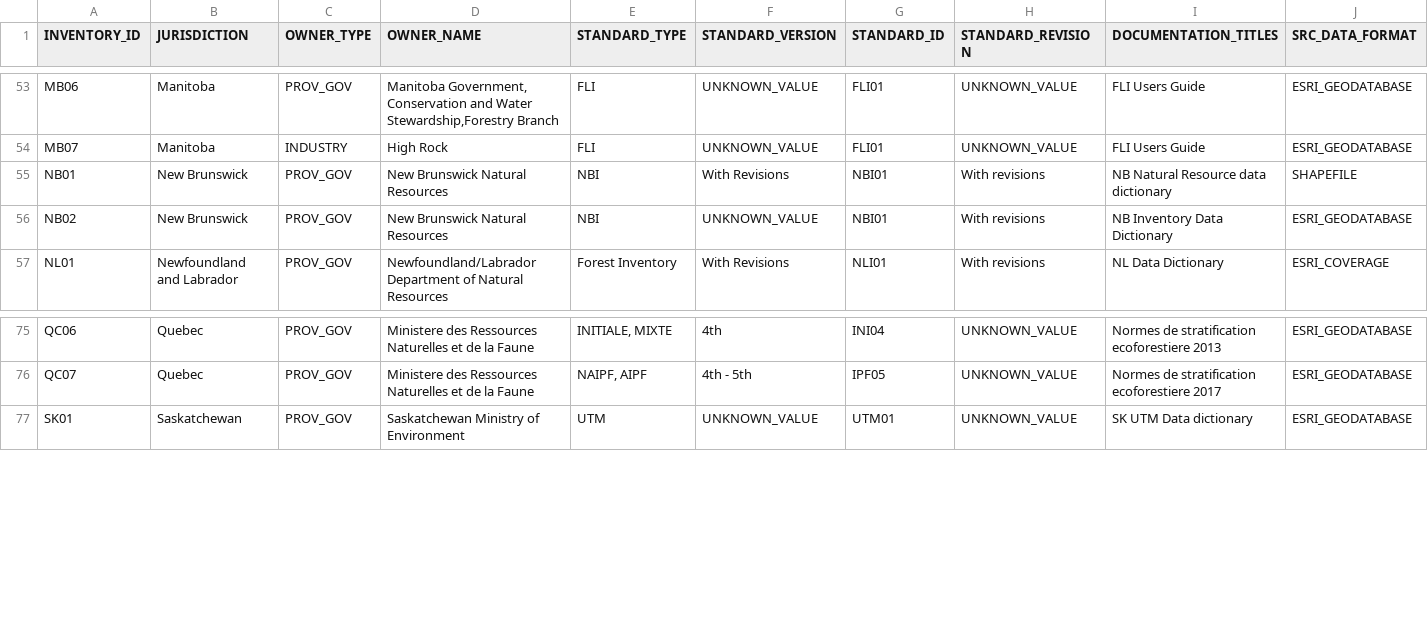
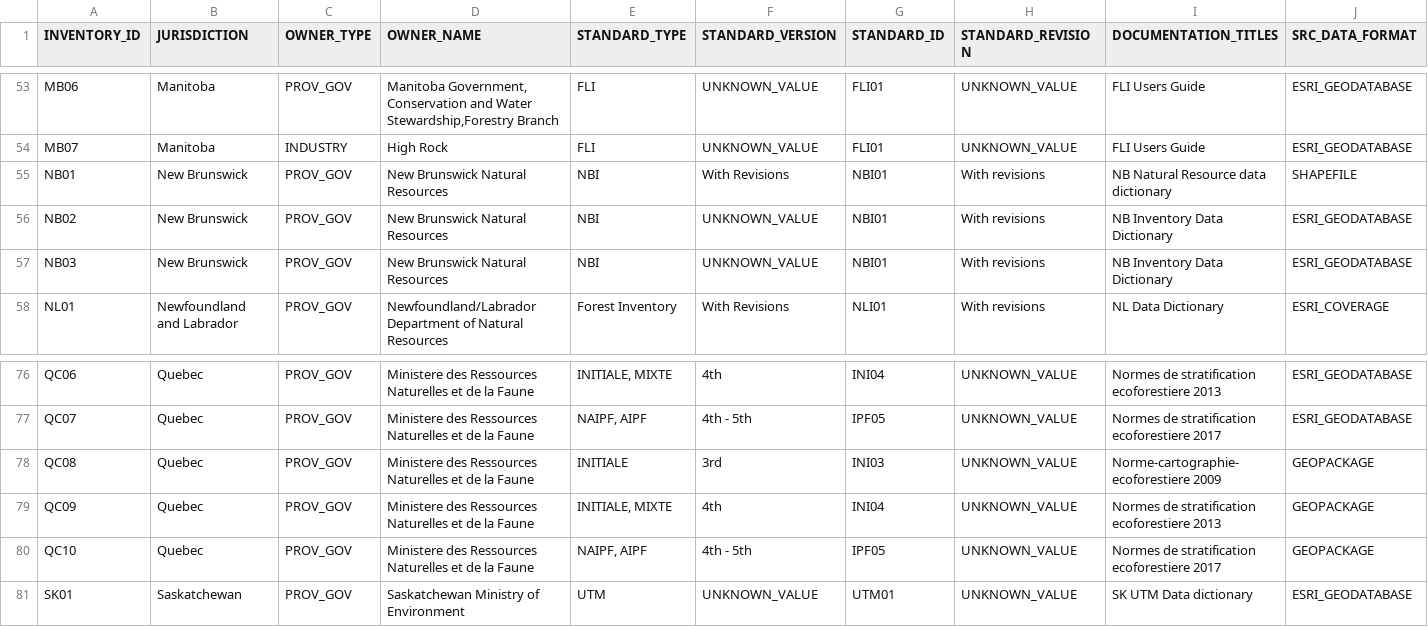
Before and after one commit to zkinvig/CASFRI-zoe, a CSV file: documentation/inventory_list_cas05.csv, drawn as a sheet; only a part is shown, gaps mark what is left out; rows hold the shown columns only; the diff names each change by its address in the sheet, - before the commit and + after, or states it on an @@ line.

Commit message:
add QC08 and NB03 to hdr table and inventory list

```diff
--- a/documentation/inventory_list_cas05.csv
+++ b/documentation/inventory_list_cas05.csv
+row 57: NB03 | New Brunswick | PROV_GOV | New Brunswick Natural Resources | NBI | UNKNOWN_VALUE | NBI01 | With revisions | NB Inventory Data Dictionary | ESRI_GEODATABASE
+row 78: QC08 | Quebec | PROV_GOV | Ministere des Ressources Naturelles et de la Faune | INITIALE | 3rd | INI03 | UNKNOWN_VALUE | Norme-cartographie-ecoforestiere 2009 | GEOPACKAGE
+row 79: QC09 | Quebec | PROV_GOV | Ministere des Ressources Naturelles et de la Faune | INITIALE, MIXTE | 4th | INI04 | UNKNOWN_VALUE | Normes de stratification ecoforestiere 2013 | GEOPACKAGE
+row 80: QC10 | Quebec | PROV_GOV | Ministere des Ressources Naturelles et de la Faune | NAIPF, AIPF | 4th - 5th | IPF05 | UNKNOWN_VALUE | Normes de stratification ecoforestiere 2017 | GEOPACKAGE
```
Also changed, not shown: 1 other file.
